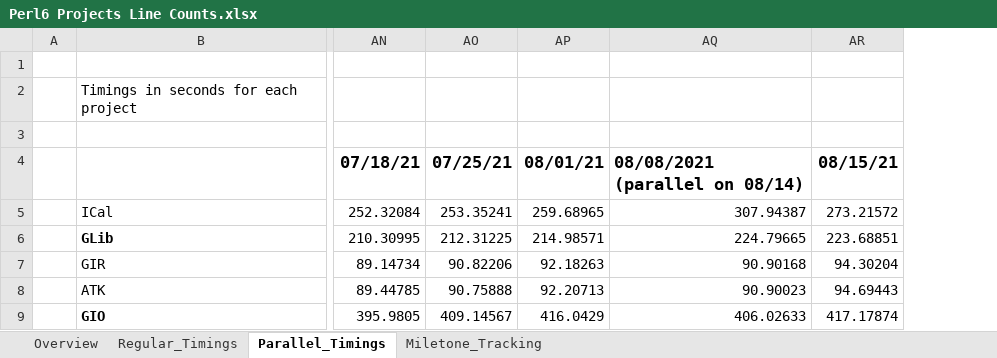
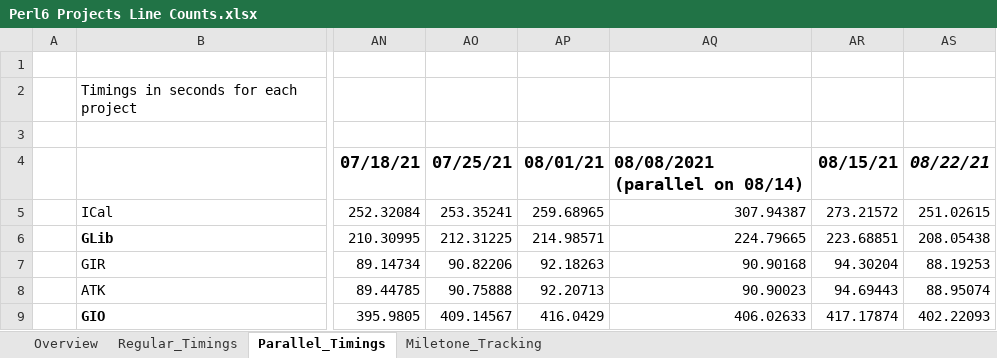
Before and after one commit to Xliff/p6-GLib, an Excel workbook: doc/Perl6 Projects Line Counts.xlsx, sheet Parallel_Timings, drawn as a sheet; only a part is shown, gaps mark what is left out; values as stored, in another font and other column widths than the file's, no borders; the diff names each change by its address in the sheet, - before the commit and + after, or states it on an @@ line.

```diff
--- a/doc/Perl6 Projects Line Counts.xlsx (sheet Parallel_Timings)
+++ b/doc/Perl6 Projects Line Counts.xlsx (sheet Parallel_Timings)
+column AS, rows 4-9: 08/22/21 | 251.02615 | 208.05438 | 88.19253 | 88.95074 | 402.22093
```
Also changed, not shown: sheet Overview, sheet Regular_Timings, charts or pictures, 1 other file.
